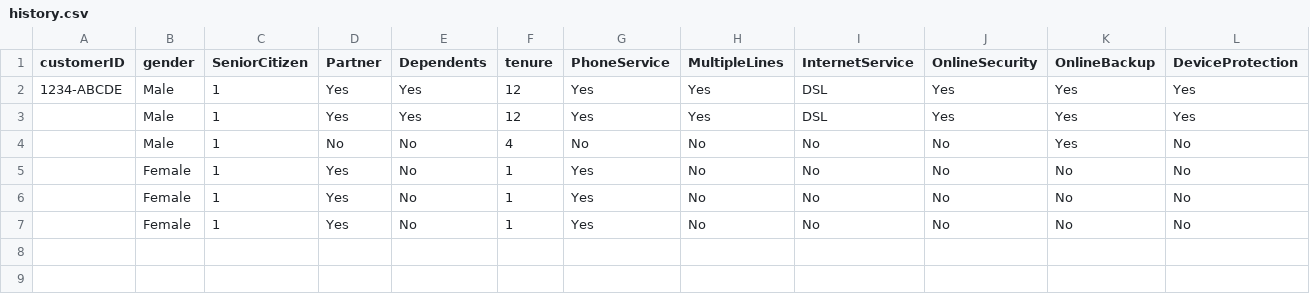
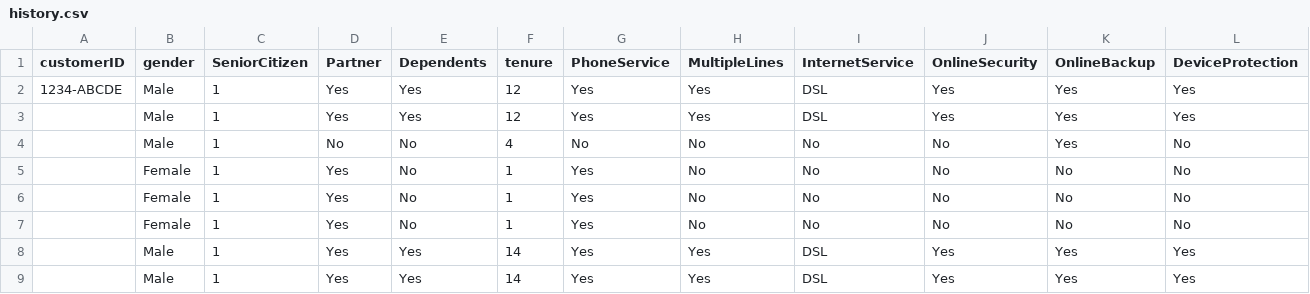
Before and after one commit to richmond-yeboah/Embedding-ML-models-in-GUI, a CSV file: data/history.csv, drawn as a sheet; only a part is shown; rows hold the shown columns only; the diff names each change by its address in the sheet, - before the commit and + after, or states it on an @@ line.

Commit message:
add history

```diff
--- a/data/history.csv
+++ b/data/history.csv
+row 8:  | Male | 1 | Yes | Yes | 14 | Yes | Yes | DSL | Yes | Yes | Yes
+row 9:  | Male | 1 | Yes | Yes | 14 | Yes | Yes | DSL | Yes | Yes | Yes
```
